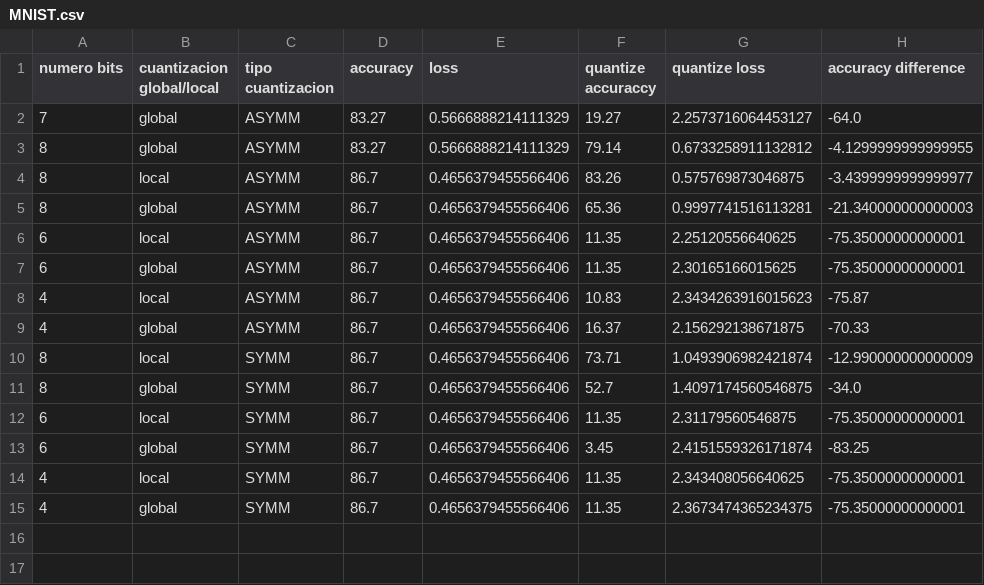
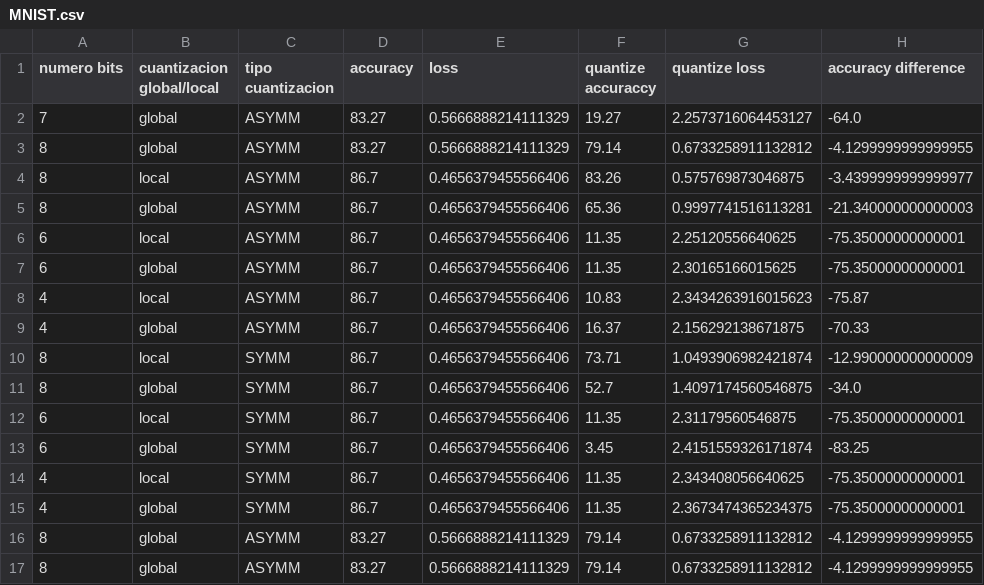
Before and after one commit to pacoapm/TFG-Francisco-Jose-Aparicio-Martos, a CSV file: codigo/modelos/backprop/datos/MNIST.csv, drawn as a sheet; the diff names each change by its address in the sheet, - before the commit and + after, or states it on an @@ line.

```diff
--- a/codigo/modelos/backprop/datos/MNIST.csv
+++ b/codigo/modelos/backprop/datos/MNIST.csv
+row 16: 8 | global | ASYMM | 83.27 | 0.5666888214111329 | 79.14 | 0.6733258911132812 | -4.1299999999999955
+row 17: 8 | global | ASYMM | 83.27 | 0.5666888214111329 | 79.14 | 0.6733258911132812 | -4.1299999999999955
```
Also changed, not shown: 18 other files.
